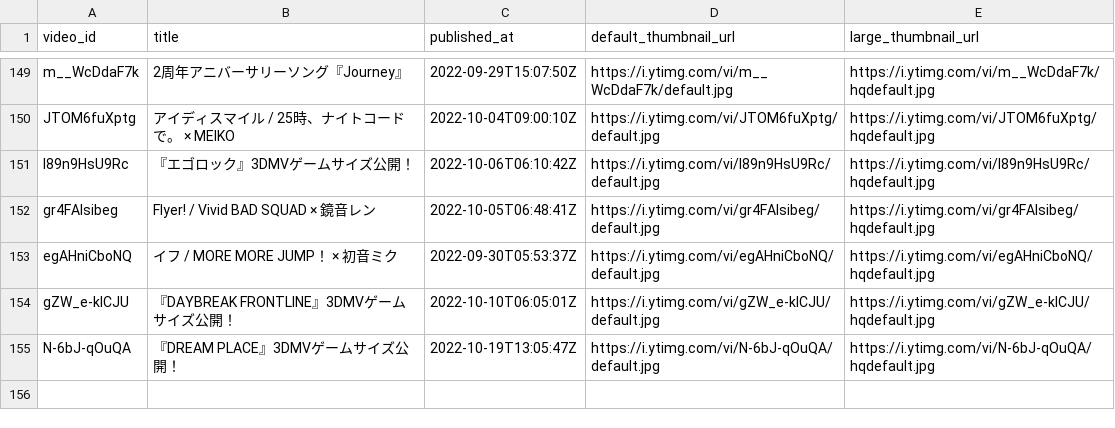
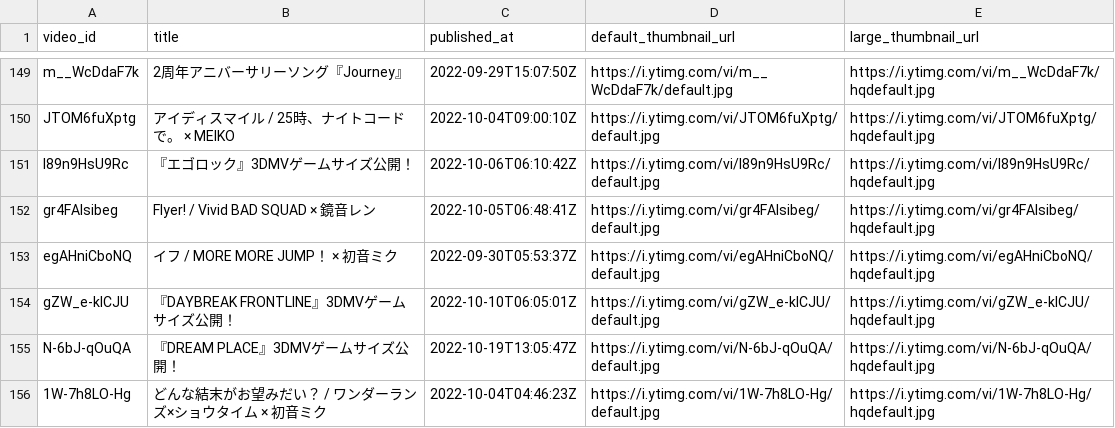
Before and after one commit to n1sym/pjsekai-song-daily-views, a CSV file: data/videolist.csv, drawn as a sheet; only a part is shown, gaps mark what is left out; the diff names each change by its address in the sheet, - before the commit and + after, or states it on an @@ line.

```diff
--- a/data/videolist.csv
+++ b/data/videolist.csv
+row 156: 1W-7h8LO-Hg | どんな結末がお望みだい？ / ワンダーランズ×ショウタイム × 初音ミク | 2022-10-04T04:46:23Z | https://i.ytimg.com/vi/1W-7h8LO-Hg/default.jpg | https://i.ytimg.com/vi/1W-7h8LO-Hg/hqdefault.jpg
```
Also changed, not shown: 1 other file.
